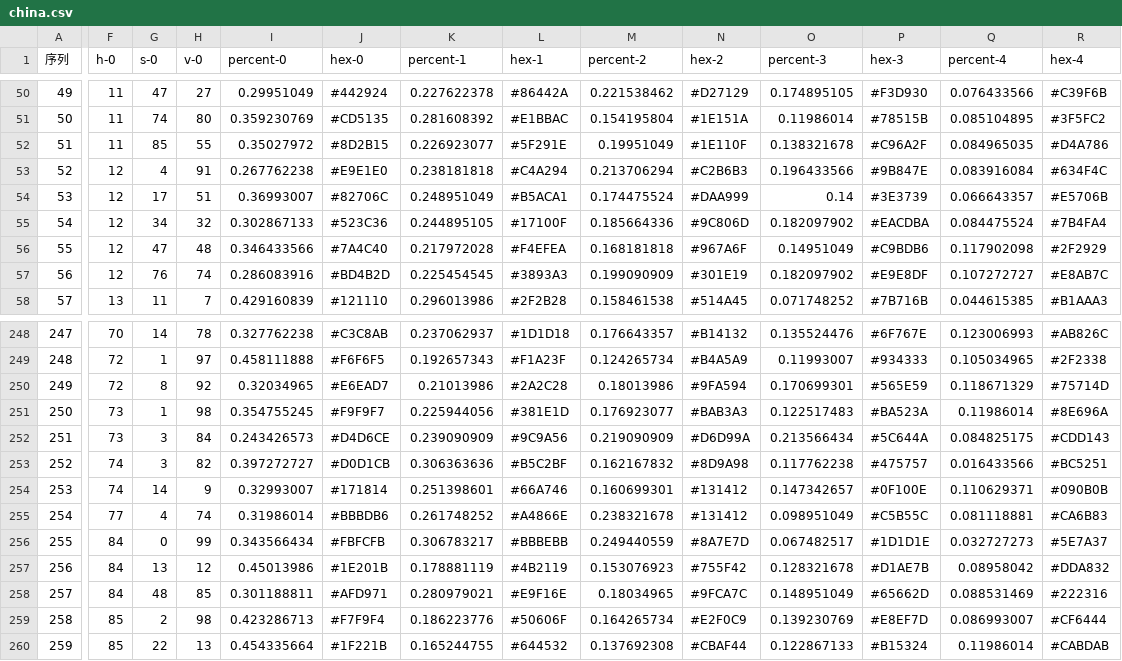
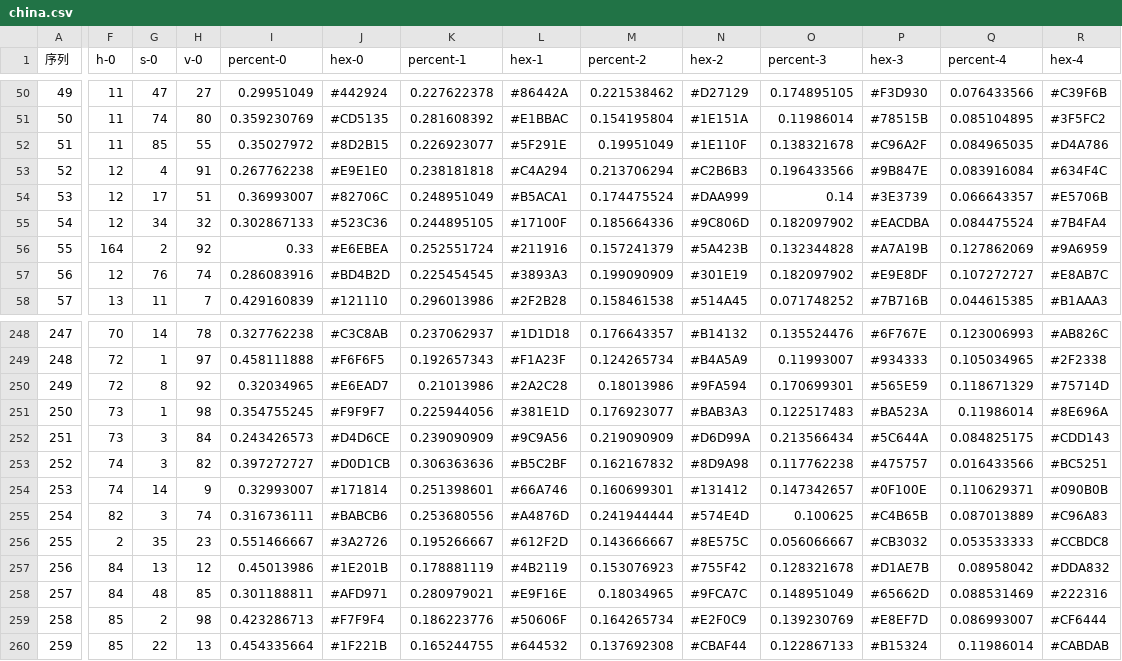
Before and after one commit to wangyasai/ColorVisz, a CSV file: data/china.csv, drawn as a sheet; only a part is shown, gaps mark what is left out; the diff covers the shown part only; the diff names each change by its address in the sheet, - before the commit and + after, or states it on an @@ line.

```diff
--- a/data/china.csv
+++ b/data/china.csv
-F56 (h-0): 12
+F56 (h-0): 164
-G56 (s-0): 47
+G56 (s-0): 2
-H56 (v-0): 48
+H56 (v-0): 92
-I56 (percent-0): 0.346433566
+I56 (percent-0): 0.33
-J56 (hex-0): #7A4C40
+J56 (hex-0): #E6EBEA
-K56 (percent-1): 0.217972028
+K56 (percent-1): 0.252551724
-L56 (hex-1): #F4EFEA
+L56 (hex-1): #211916
-M56 (percent-2): 0.168181818
+M56 (percent-2): 0.157241379
-N56 (hex-2): #967A6F
+N56 (hex-2): #5A423B
-O56 (percent-3): 0.14951049
+O56 (percent-3): 0.132344828
-P56 (hex-3): #C9BDB6
+P56 (hex-3): #A7A19B
-Q56 (percent-4): 0.117902098
+Q56 (percent-4): 0.127862069
-R56 (hex-4): #2F2929
+R56 (hex-4): #9A6959
-F255 (h-0): 77
+F255 (h-0): 82
-G255 (s-0): 4
+G255 (s-0): 3
-I255 (percent-0): 0.31986014
+I255 (percent-0): 0.316736111
-J255 (hex-0): #BBBDB6
+J255 (hex-0): #BABCB6
-K255 (percent-1): 0.261748252
+K255 (percent-1): 0.253680556
-L255 (hex-1): #A4866E
+L255 (hex-1): #A4876D
-M255 (percent-2): 0.238321678
+M255 (percent-2): 0.241944444
-N255 (hex-2): #131412
+N255 (hex-2): #574E4D
-O255 (percent-3): 0.098951049
+O255 (percent-3): 0.100625
-P255 (hex-3): #C5B55C
+P255 (hex-3): #C4B65B
-Q255 (percent-4): 0.081118881
+Q255 (percent-4): 0.087013889
-R255 (hex-4): #CA6B83
+R255 (hex-4): #C96A83
-F256 (h-0): 84
+F256 (h-0): 2
-G256 (s-0): 0
+G256 (s-0): 35
-H256 (v-0): 99
+H256 (v-0): 23
-I256 (percent-0): 0.343566434
+I256 (percent-0): 0.551466667
-J256 (hex-0): #FBFCFB
+J256 (hex-0): #3A2726
-K256 (percent-1): 0.306783217
+K256 (percent-1): 0.195266667
-L256 (hex-1): #BBBEBB
+L256 (hex-1): #612F2D
-M256 (percent-2): 0.249440559
+M256 (percent-2): 0.143666667
-N256 (hex-2): #8A7E7D
+N256 (hex-2): #8E575C
-O256 (percent-3): 0.067482517
+O256 (percent-3): 0.056066667
-P256 (hex-3): #1D1D1E
+P256 (hex-3): #CB3032
-Q256 (percent-4): 0.032727273
+Q256 (percent-4): 0.053533333
-R256 (hex-4): #5E7A37
+R256 (hex-4): #CCBDC8
```
Also changed, not shown: 108 edited cells elsewhere in this file, data/japan.csv, data/usa.csv, 1 other file.
